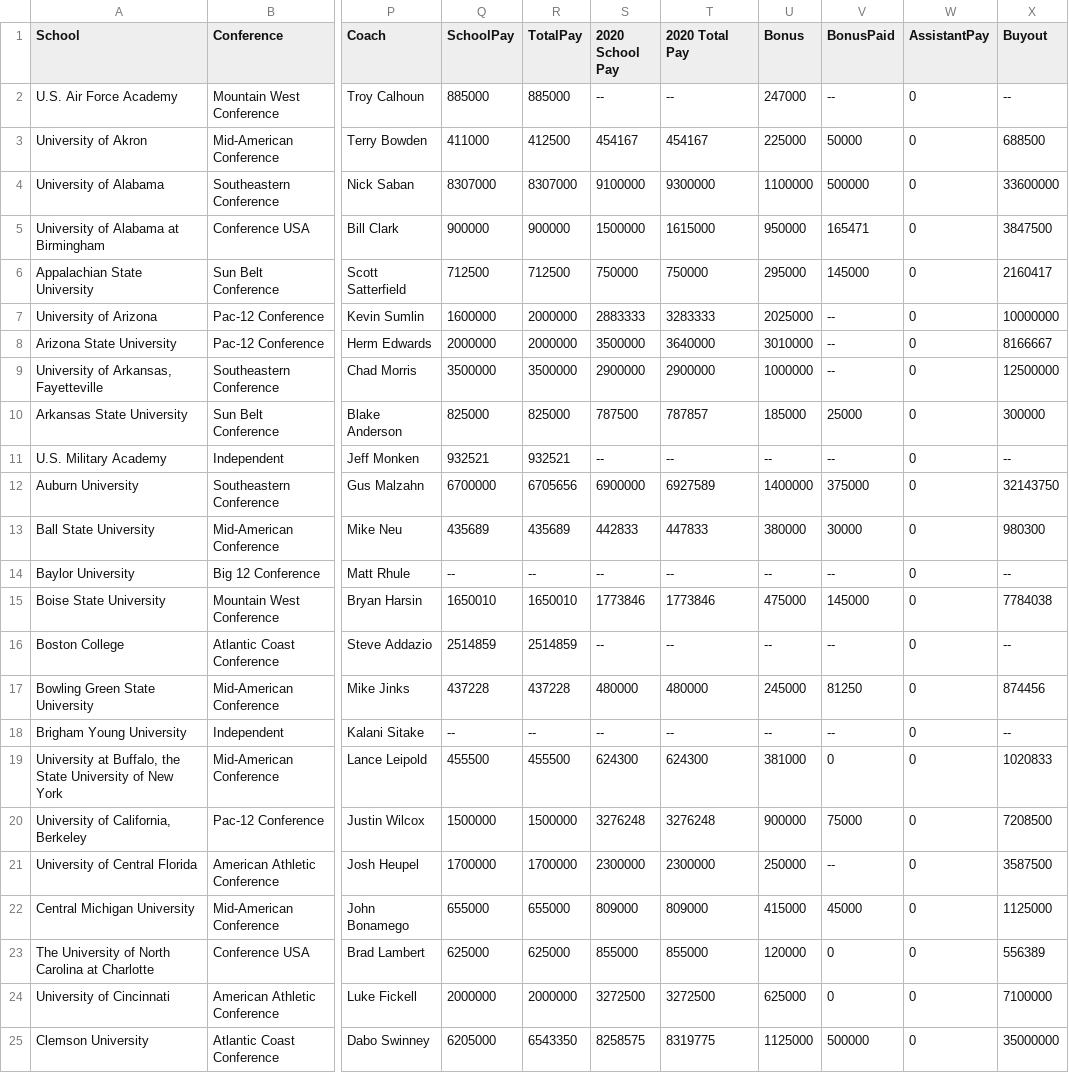
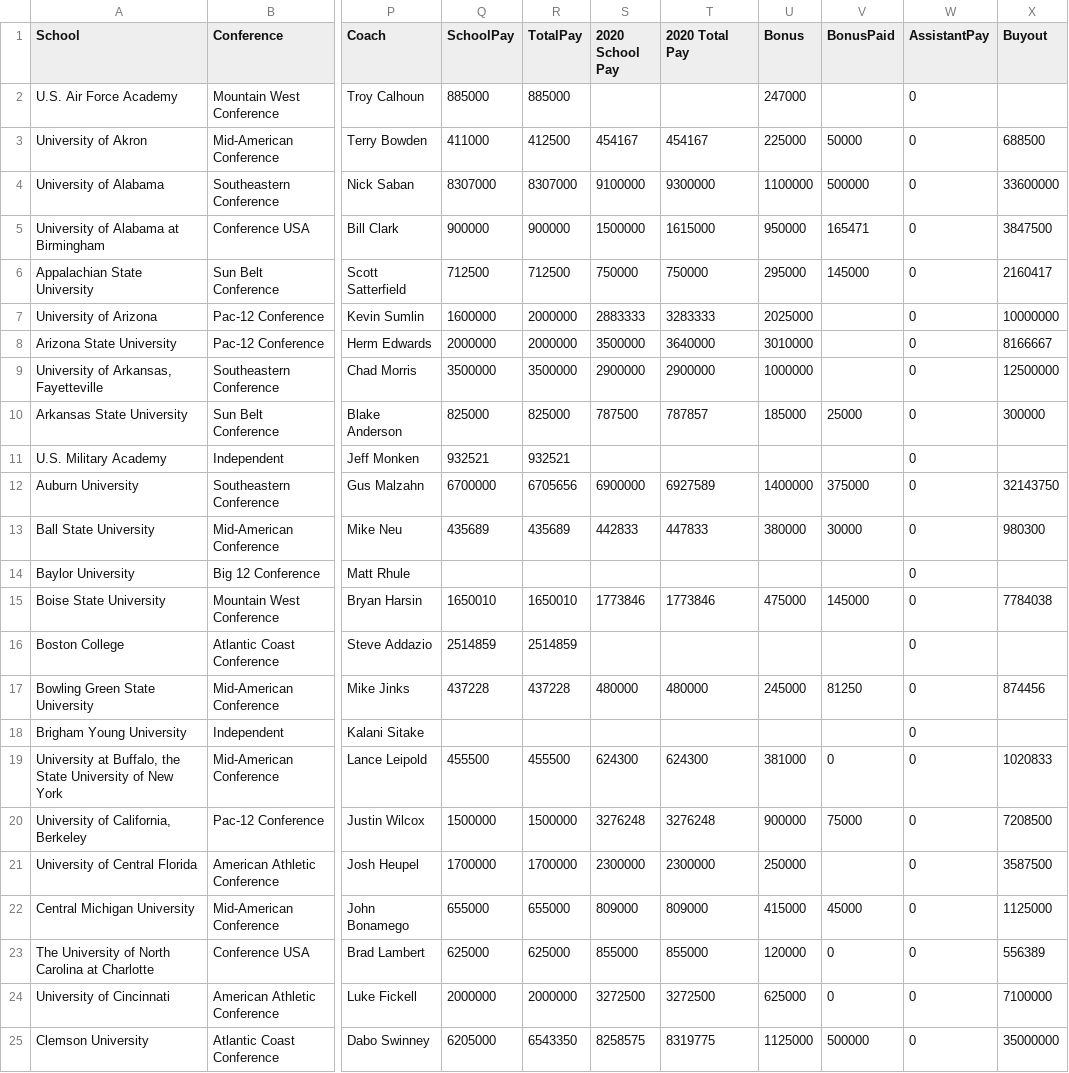
Before and after one commit to bschwei/SyrGradWork, a CSV file: CoachesData.csv, drawn as a sheet; only a part is shown, gaps mark what is left out; the diff covers the shown part only; the diff names each change by its address in the sheet, - before the commit and + after, or states it on an @@ line.

```diff
--- a/CoachesData.csv
+++ b/CoachesData.csv
-S2 (2020 School Pay): --
+S2 (2020 School Pay): (empty)
-T2 (2020 Total Pay): --
+T2 (2020 Total Pay): (empty)
-V2 (BonusPaid): --
+V2 (BonusPaid): (empty)
-X2 (Buyout): --
+X2 (Buyout): (empty)
-V7:V9 (BonusPaid): --
+V7:V9 (BonusPaid): (empty)
-S11 (2020 School Pay): --
+S11 (2020 School Pay): (empty)
-T11 (2020 Total Pay): --
+T11 (2020 Total Pay): (empty)
-U11 (Bonus): --
+U11 (Bonus): (empty)
-V11 (BonusPaid): --
+V11 (BonusPaid): (empty)
-X11 (Buyout): --
+X11 (Buyout): (empty)
-Q14 (SchoolPay): --
+Q14 (SchoolPay): (empty)
-R14 (TotalPay): --
+R14 (TotalPay): (empty)
-S14 (2020 School Pay): --
+S14 (2020 School Pay): (empty)
-T14 (2020 Total Pay): --
+T14 (2020 Total Pay): (empty)
-U14 (Bonus): --
+U14 (Bonus): (empty)
-V14 (BonusPaid): --
+V14 (BonusPaid): (empty)
-X14 (Buyout): --
+X14 (Buyout): (empty)
-S16 (2020 School Pay): --
+S16 (2020 School Pay): (empty)
-T16 (2020 Total Pay): --
+T16 (2020 Total Pay): (empty)
-U16 (Bonus): --
+U16 (Bonus): (empty)
-V16 (BonusPaid): --
+V16 (BonusPaid): (empty)
-X16 (Buyout): --
+X16 (Buyout): (empty)
-Q18 (SchoolPay): --
+Q18 (SchoolPay): (empty)
-R18 (TotalPay): --
+R18 (TotalPay): (empty)
-S18 (2020 School Pay): --
+S18 (2020 School Pay): (empty)
-T18 (2020 Total Pay): --
+T18 (2020 Total Pay): (empty)
-U18 (Bonus): --
+U18 (Bonus): (empty)
-V18 (BonusPaid): --
+V18 (BonusPaid): (empty)
-X18 (Buyout): --
+X18 (Buyout): (empty)
-V21 (BonusPaid): --
+V21 (BonusPaid): (empty)
```
Also changed, not shown: 97 edited cells elsewhere in this file.
